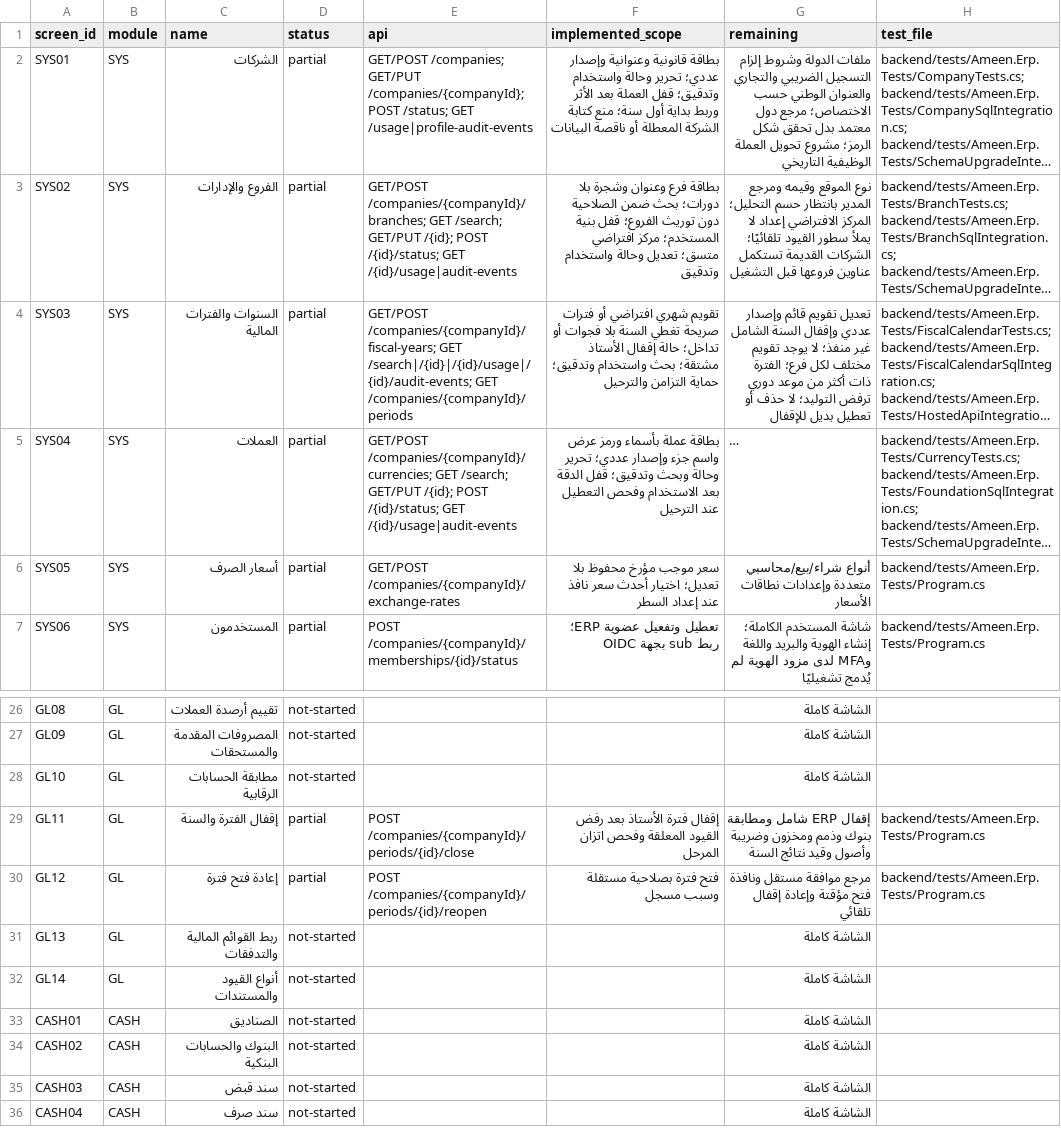
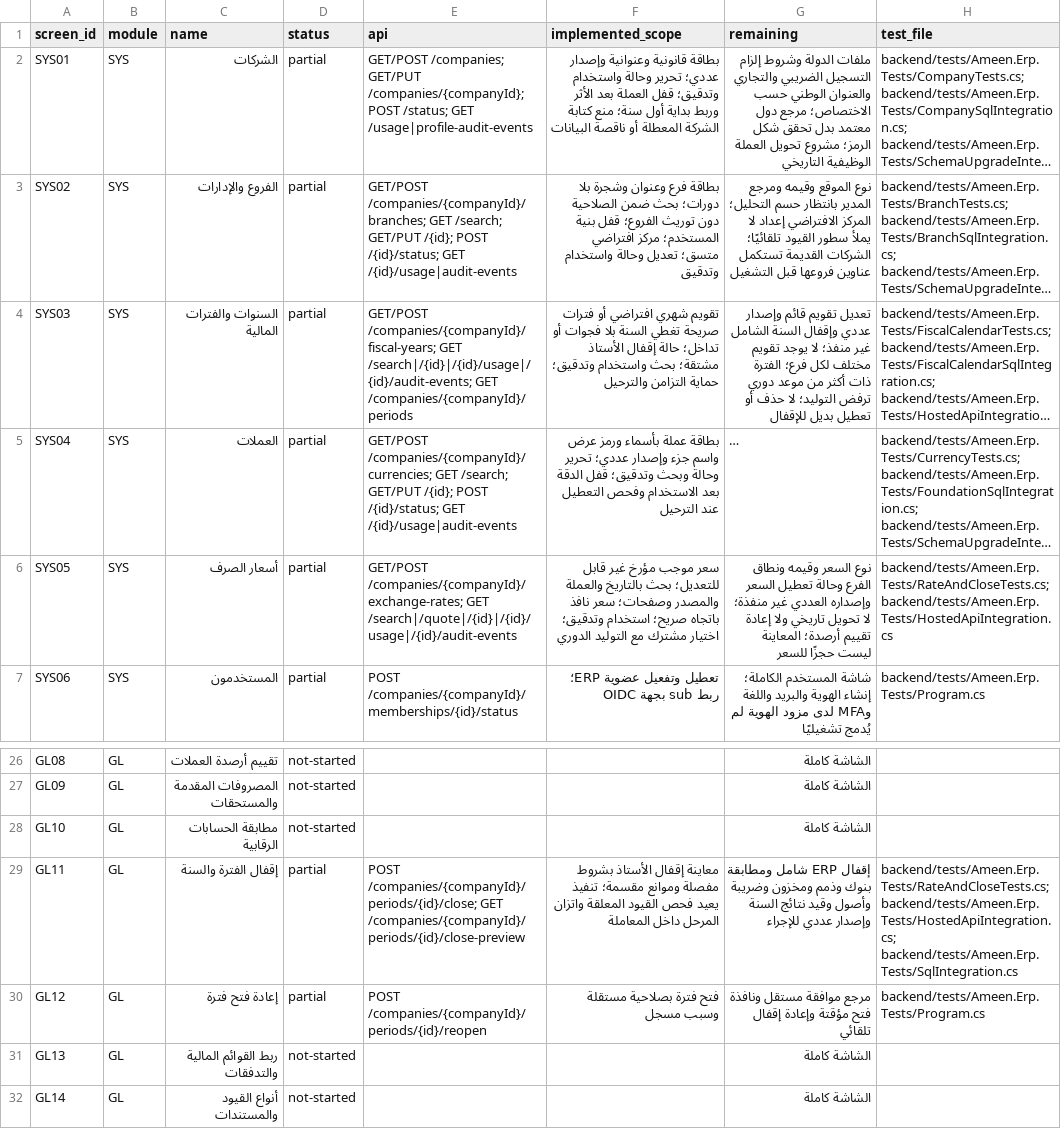
Before and after one commit to ameenalqershi/ameen-erp, a CSV file: docs/backend/screens-implementation.csv, drawn as a sheet; only a part is shown, gaps mark what is left out; the shorter side is filled out with more unchanged rows; long unchanged cells end in …; the diff names each change by its address in the sheet, - before the commit and + after, or states it on an @@ line.

```diff
--- a/docs/backend/screens-implementation.csv
+++ b/docs/backend/screens-implementation.csv
-E6 (api): GET/POST /companies/{companyId}/exchange-rates
+E6 (api): GET/POST /companies/{companyId}/exchange-rates; GET /search|/quote|/{id}|/{id}/usage|/{id}/audit-events
-F6 (implemented_scope): …موجب مؤرخ محفوظ بلا تعديل؛ اختيار أحدث سعر نافذ عند إعداد السطر
+F6 (implemented_scope): …موجب مؤرخ غير قابل للتعديل؛ بحث بالتاريخ والعملة والمصدر وصفحات؛ سعر نافذ باتجاه صريح؛ استخدام وتدقيق؛ اختيار مشترك مع التوليد الدوري
-G6 (remaining): أنواع شراء/بيع/محاسبي متعددة وإعدادات نطاقات الأسعار
+G6 (remaining): نوع السعر وقيمه ونطاق الفرع وحالة تعطيل السعر وإصداره العددي غير منفذة؛ لا تحويل تاريخي ولا إعادة تقييم أرصدة؛ المعاينة ليست حجزًا للسعر
-H6 (test_file): backend/tests/Ameen.Erp.Tests/Program.cs
+H6 (test_file): backend/tests/Ameen.Erp.Tests/RateAndCloseTests.cs; backend/tests/Ameen.Erp.Tests/HostedApiIntegration.cs
-E29 (api): POST /companies/{companyId}/periods/{id}/close
+E29 (api): POST /companies/{companyId}/periods/{id}/close; GET /companies/{companyId}/periods/{id}/close-preview
-F29 (implemented_scope): إقفال فترة الأستاذ بعد رفض القيود المعلقة وفحص اتزان المرحل
+F29 (implemented_scope): معاينة إقفال الأستاذ بشروط مفصلة وموانع مقسمة؛ تنفيذ يعيد فحص القيود المعلقة واتزان المرحل داخل المعاملة
-G29 (remaining): …نتائج السنة
+G29 (remaining): …نتائج السنة وإصدار عددي للإجراء
-H29 (test_file): backend/tests/Ameen.Erp.Tests/Program.cs
+H29 (test_file): backend/tests/Ameen.Erp.Tests/RateAndCloseTests.cs; backend/tests/Ameen.Erp.Tests/HostedApiIntegration.cs; backend/tests/Ameen.Erp.Tests/SqlIntegration.cs
```
Also changed, not shown: docs/backend/fields-implementation.csv, 18 other files.
